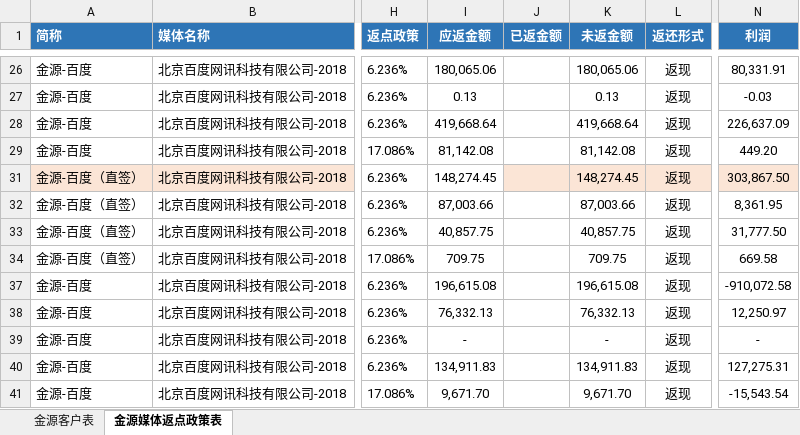
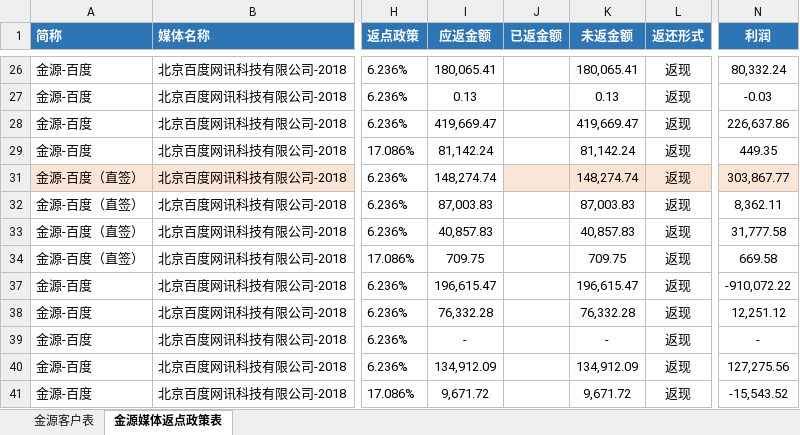
Before and after one commit to o-f-m/-, an Excel workbook: 2019年消耗表1-10月-金源入账版V4 - 做账版.xlsx, sheet 金源媒体返点政策表, drawn as a sheet; only a part is shown, gaps mark what is left out; values as stored, in another font and other column widths than the file's, no borders; the diff covers the shown part only; the diff names each change by its address in the sheet, - before the commit and + after, or states it on an @@ line.

```diff
--- a/2019年消耗表1-10月-金源入账版V4 - 做账版.xlsx (sheet 金源媒体返点政策表)
+++ b/2019年消耗表1-10月-金源入账版V4 - 做账版.xlsx (sheet 金源媒体返点政策表)
-I26 (应返金额): 180,065.06
+I26 (应返金额): 180,065.41
-K26 (未返金额): 180,065.06
+K26 (未返金额): 180,065.41
-N26 (利润): 80,331.91
+N26 (利润): 80,332.24
-I28 (应返金额): 419,668.64
+I28 (应返金额): 419,669.47
-K28 (未返金额): 419,668.64
+K28 (未返金额): 419,669.47
-N28 (利润): 226,637.09
+N28 (利润): 226,637.86
-I29 (应返金额): 81,142.08
+I29 (应返金额): 81,142.24
-K29 (未返金额): 81,142.08
+K29 (未返金额): 81,142.24
-N29 (利润): 449.20
+N29 (利润): 449.35
-I31 (应返金额): 148,274.45
+I31 (应返金额): 148,274.74
-K31 (未返金额): 148,274.45
+K31 (未返金额): 148,274.74
-N31 (利润): 303,867.50
+N31 (利润): 303,867.77
-I32 (应返金额): 87,003.66
+I32 (应返金额): 87,003.83
-K32 (未返金额): 87,003.66
+K32 (未返金额): 87,003.83
-N32 (利润): 8,361.95
+N32 (利润): 8,362.11
-I33 (应返金额): 40,857.75
+I33 (应返金额): 40,857.83
-K33 (未返金额): 40,857.75
+K33 (未返金额): 40,857.83
-N33 (利润): 31,777.50
+N33 (利润): 31,777.58
-I37 (应返金额): 196,615.08
+I37 (应返金额): 196,615.47
-K37 (未返金额): 196,615.08
+K37 (未返金额): 196,615.47
-N37 (利润): -910,072.58
+N37 (利润): -910,072.22
-I38 (应返金额): 76,332.13
+I38 (应返金额): 76,332.28
-K38 (未返金额): 76,332.13
+K38 (未返金额): 76,332.28
-N38 (利润): 12,250.97
+N38 (利润): 12,251.12
-I40 (应返金额): 134,911.83
+I40 (应返金额): 134,912.09
-K40 (未返金额): 134,911.83
+K40 (未返金额): 134,912.09
-N40 (利润): 127,275.31
+N40 (利润): 127,275.56
-I41 (应返金额): 9,671.70
+I41 (应返金额): 9,671.72
-K41 (未返金额): 9,671.70
+K41 (未返金额): 9,671.72
-N41 (利润): -15,543.54
+N41 (利润): -15,543.52
```
Also changed, not shown: 150 edited cells elsewhere in this sheet.
